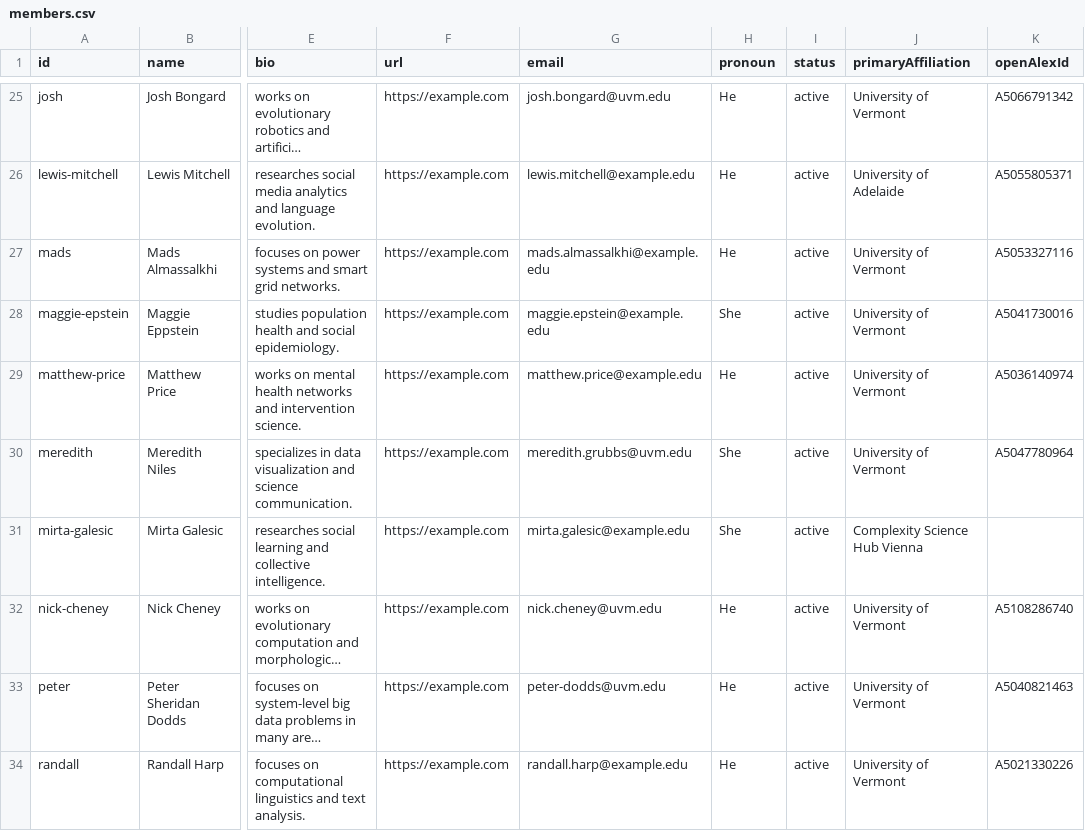
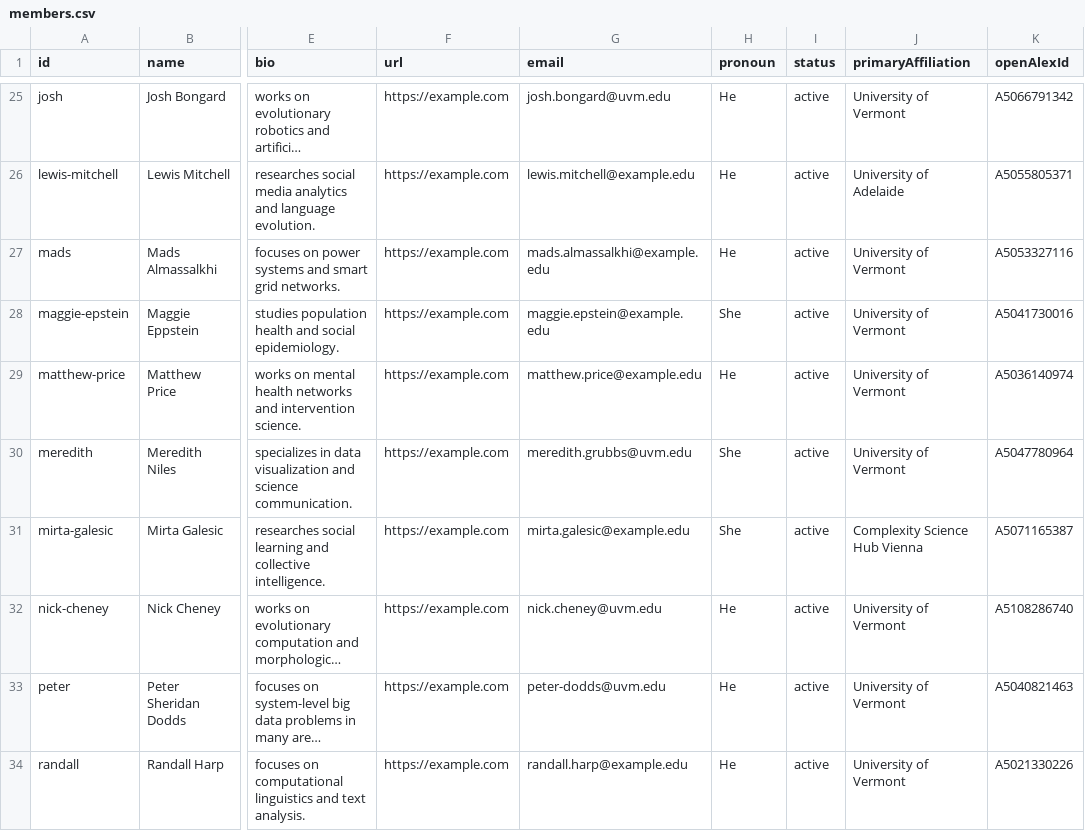
Before and after one commit to Vermont-Complex-Systems/vcsi-website, a CSV file: src/data/members.csv, drawn as a sheet; only a part is shown, gaps mark what is left out; long unchanged cells end in …; the diff names each change by its address in the sheet, - before the commit and + after, or states it on an @@ line.

Commit message:
typos

```diff
--- a/src/data/members.csv
+++ b/src/data/members.csv
-K31 (openAlexId): (empty)
+K31 (openAlexId): A5071165387
```
Also changed, not shown: 2 other files.
